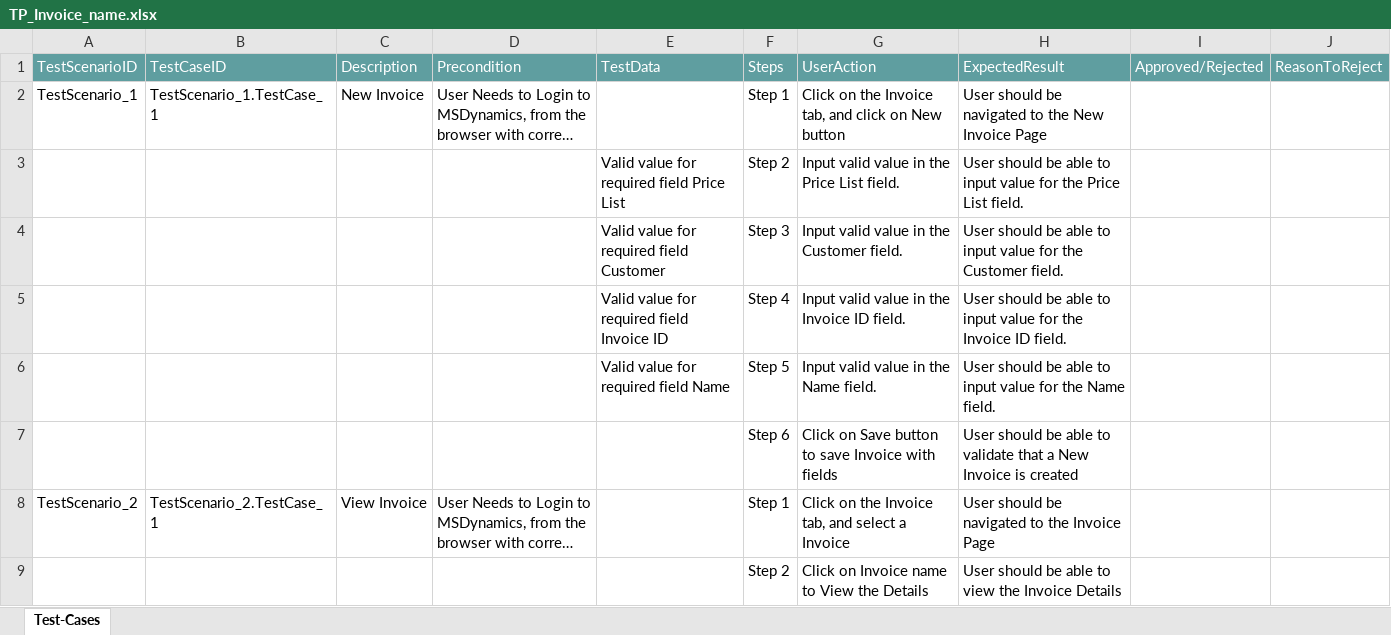
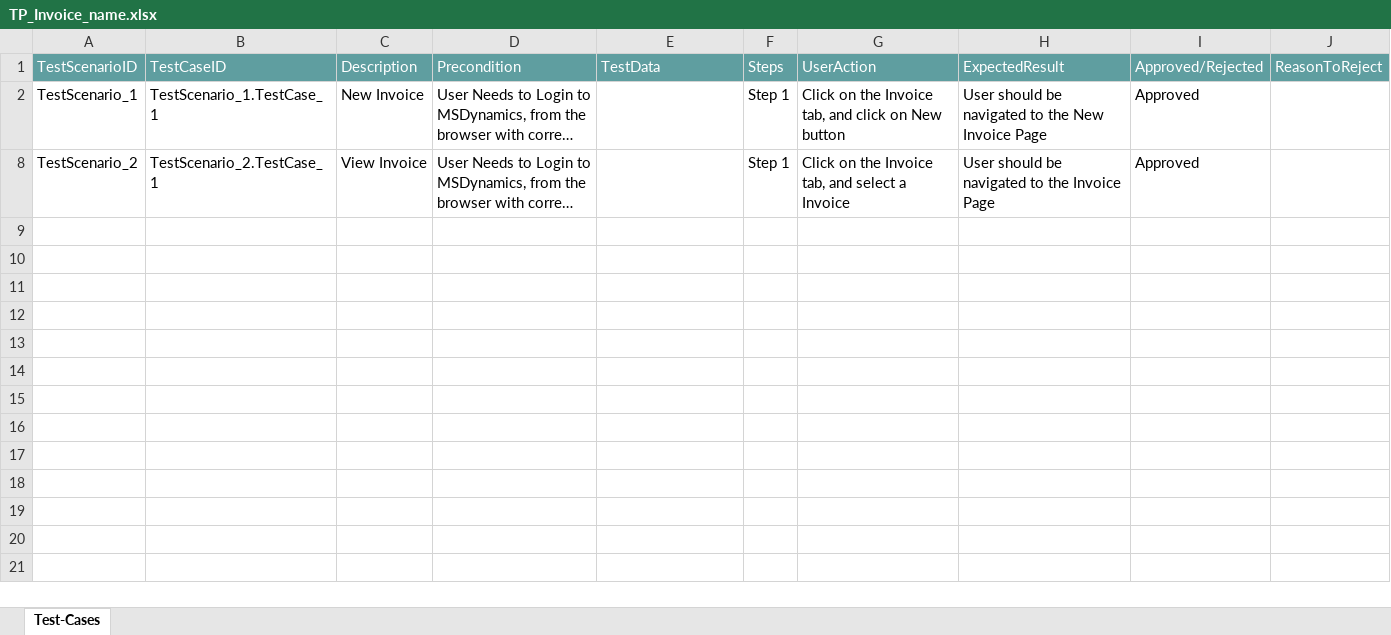
Before and after one commit to ShaikMohamedIrfan/MSDatmp3, an Excel workbook: TP_Invoice_name.xlsx, sheet Test-Cases, drawn as a sheet; long unchanged cells end in …; values as stored, in another font and other column widths than the file's, no borders; table styles not drawn; the diff names each change by its address in the sheet, - before the commit and + after, or states it on an @@ line.

Commit message:
Add files via upload

```diff
--- a/TP_Invoice_name.xlsx (sheet Test-Cases)
+++ b/TP_Invoice_name.xlsx (sheet Test-Cases)
-I2: (empty)
+I2: Approved
@@ row 3 hidden:  |  |  |  | Valid value for required field Price List | Step 2 | Input valid value in the Price List field. | User should be able to input value for the Price List field. @@
@@ row 4 hidden:  |  |  |  | Valid value for required field Customer | Step 3 | Input valid value in the Customer field. | User should be able to input value for the Customer field. @@
@@ row 5 hidden:  |  |  |  | Valid value for required field Invoice ID | Step 4 | Input valid value in the Invoice ID field. | User should be able to input value for the Invoice ID field. @@
@@ row 6 hidden:  |  |  |  | Valid value for required field Name | Step 5 | Input valid value in the Name field. | User should be able to input value for the Name field. @@
@@ row 7 hidden:  |  |  |  |  | Step 6 | Click on Save button to save Invoice with fields | User should be able to validate that a New Invoice is created @@
-I8: (empty)
+I8: Approved
@@ row 9 hidden:  |  |  |  |  | Step 2 | Click on Invoice name to View the Details | User should be able to view the Invoice Details @@
```
